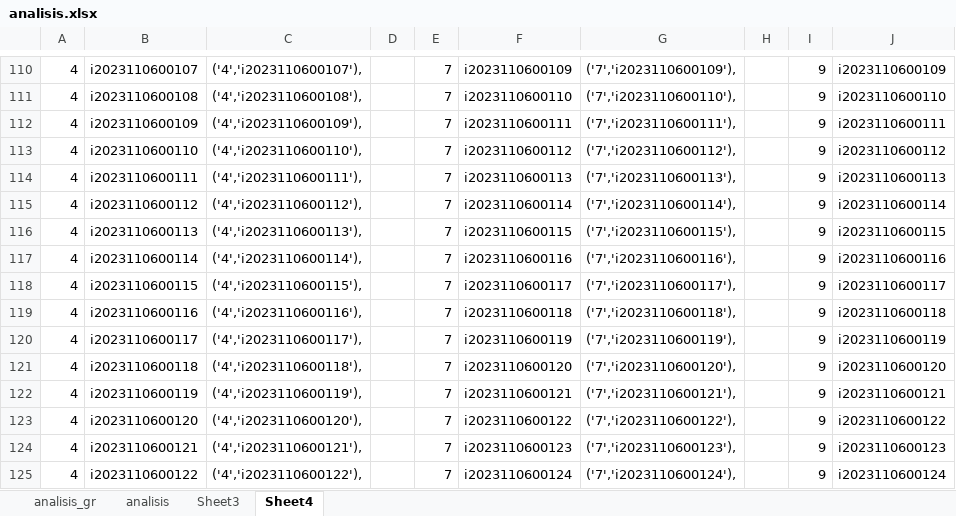
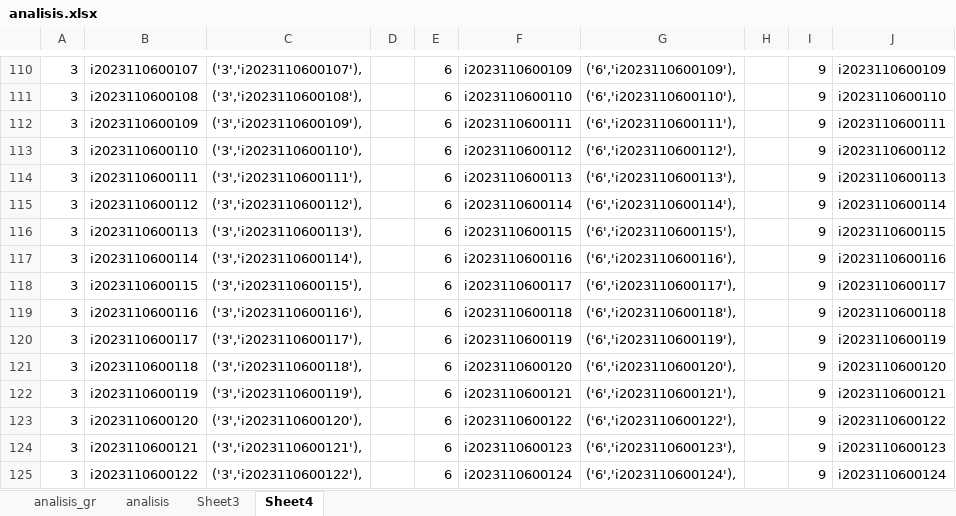
Before and after one commit to ferrysusanto275/ta_elaine, an Excel workbook: Data CSV/analisis.xlsx, sheet Sheet4, drawn as a sheet; only a part is shown, gaps mark what is left out; values as stored, in another font and other column widths than the file's, no borders; the diff covers the shown part only; the diff names each change by its address in the sheet, - before the commit and + after, or states it on an @@ line.

```diff
--- a/Data CSV/analisis.xlsx (sheet Sheet4)
+++ b/Data CSV/analisis.xlsx (sheet Sheet4)
-A110:A125: 4
+A110:A125: 3
-C110: ('4','i2023110600107'),
+C110: ('3','i2023110600107'),
-E110:E125: 7
+E110:E125: 6
-G110: ('7','i2023110600109'),
+G110: ('6','i2023110600109'),
-C111: ('4','i2023110600108'),
+C111: ('3','i2023110600108'),
-G111: ('7','i2023110600110'),
+G111: ('6','i2023110600110'),
-C112: ('4','i2023110600109'),
+C112: ('3','i2023110600109'),
-G112: ('7','i2023110600111'),
+G112: ('6','i2023110600111'),
-C113: ('4','i2023110600110'),
+C113: ('3','i2023110600110'),
-G113: ('7','i2023110600112'),
+G113: ('6','i2023110600112'),
-C114: ('4','i2023110600111'),
+C114: ('3','i2023110600111'),
-G114: ('7','i2023110600113'),
+G114: ('6','i2023110600113'),
-C115: ('4','i2023110600112'),
+C115: ('3','i2023110600112'),
-G115: ('7','i2023110600114'),
+G115: ('6','i2023110600114'),
-C116: ('4','i2023110600113'),
+C116: ('3','i2023110600113'),
-G116: ('7','i2023110600115'),
+G116: ('6','i2023110600115'),
-C117: ('4','i2023110600114'),
+C117: ('3','i2023110600114'),
-G117: ('7','i2023110600116'),
+G117: ('6','i2023110600116'),
-C118: ('4','i2023110600115'),
+C118: ('3','i2023110600115'),
-G118: ('7','i2023110600117'),
+G118: ('6','i2023110600117'),
-C119: ('4','i2023110600116'),
+C119: ('3','i2023110600116'),
-G119: ('7','i2023110600118'),
+G119: ('6','i2023110600118'),
-C120: ('4','i2023110600117'),
+C120: ('3','i2023110600117'),
-G120: ('7','i2023110600119'),
+G120: ('6','i2023110600119'),
-C121: ('4','i2023110600118'),
+C121: ('3','i2023110600118'),
-G121: ('7','i2023110600120'),
+G121: ('6','i2023110600120'),
-C122: ('4','i2023110600119'),
+C122: ('3','i2023110600119'),
-G122: ('7','i2023110600121'),
+G122: ('6','i2023110600121'),
-C123: ('4','i2023110600120'),
+C123: ('3','i2023110600120'),
-G123: ('7','i2023110600122'),
+G123: ('6','i2023110600122'),
-C124: ('4','i2023110600121'),
+C124: ('3','i2023110600121'),
-G124: ('7','i2023110600123'),
+G124: ('6','i2023110600123'),
-C125: ('4','i2023110600122'),
+C125: ('3','i2023110600122'),
-G125: ('7','i2023110600124'),
+G125: ('6','i2023110600124'),
```
Also changed, not shown: 938 edited cells elsewhere in this sheet, sheet Sheet3, 1 other file.
